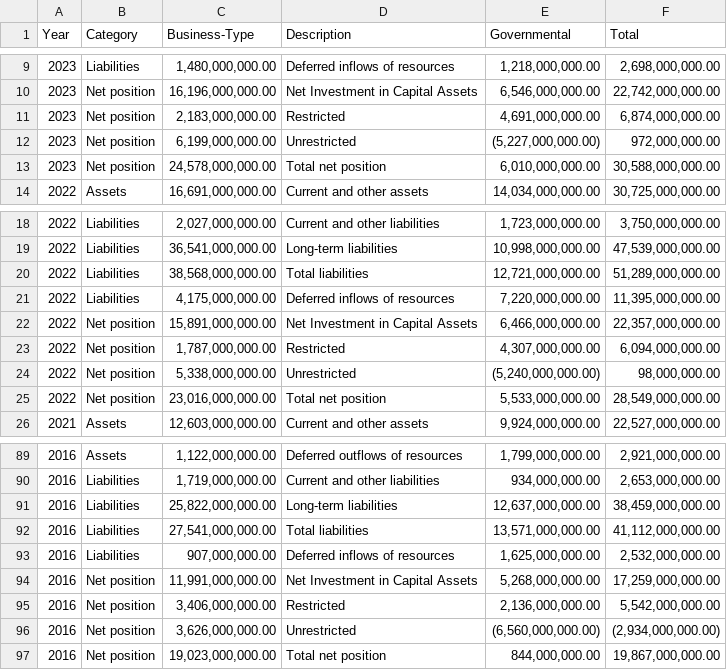
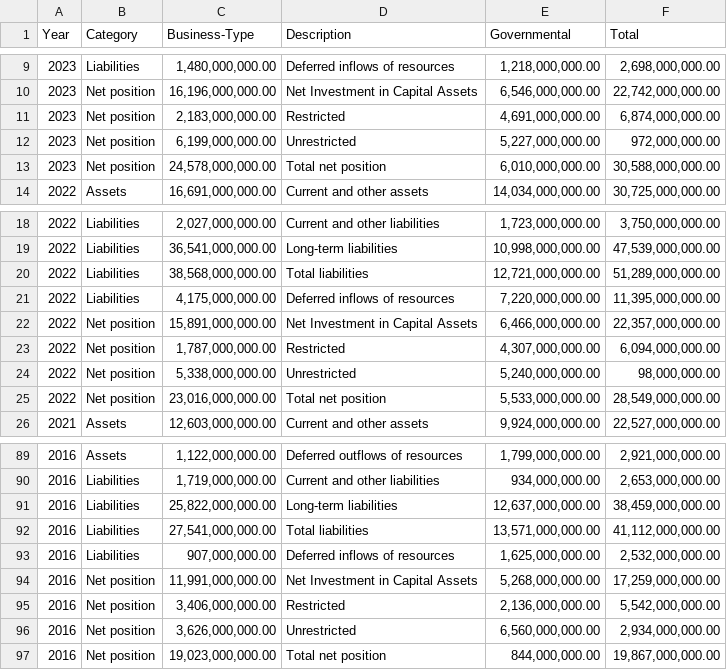
Before and after one commit to isaacylee/controller-website, a CSV file: public/csvsforpafr23/6condensedstatementofnetposition1.csv, drawn as a sheet; only a part is shown, gaps mark what is left out; the diff covers the shown part only.

```diff
--- a/public/csvsforpafr23/6condensedstatementofnetposition1.csv
+++ b/public/csvsforpafr23/6condensedstatementofnetposition1.csv
@@ -11,3 +11,3 @@ Year,Category,Business-Type,Description,Governmental,Total
 2023,Net position," 2,183,000,000.00 ",Restricted," 4,691,000,000.00 "," 6,874,000,000.00 ",
-2023,Net position," 6,199,000,000.00 ",Unrestricted," (5,227,000,000.00)"," 972,000,000.00 ",
+2023,Net position," 6,199,000,000.00 ",Unrestricted," 5,227,000,000.00 "," 972,000,000.00 ",
 2023,Net position," 24,578,000,000.00 ",Total net position," 6,010,000,000.00 "," 30,588,000,000.00 ",
@@ -23,3 +23,3 @@ Year,Category,Business-Type,Description,Governmental,Total
 2022,Net position," 1,787,000,000.00 ",Restricted," 4,307,000,000.00 "," 6,094,000,000.00 ",
-2022,Net position," 5,338,000,000.00 ",Unrestricted," (5,240,000,000.00)"," 98,000,000.00 ",
+2022,Net position," 5,338,000,000.00 ",Unrestricted," 5,240,000,000.00 "," 98,000,000.00 ",
 2022,Net position," 23,016,000,000.00 ",Total net position," 5,533,000,000.00 "," 28,549,000,000.00 ",
@@ -95,3 +95,3 @@ Year,Category,Business-Type,Description,Governmental,Total
 2016,Net position," 3,406,000,000.00 ",Restricted," 2,136,000,000.00 "," 5,542,000,000.00 ",
-2016,Net position," 3,626,000,000.00 ",Unrestricted," (6,560,000,000.00)"," (2,934,000,000.00)",
+2016,Net position," 3,626,000,000.00 ",Unrestricted," 6,560,000,000.00 "," 2,934,000,000.00 ",
 2016,Net position," 19,023,000,000.00 ",Total net position," 844,000,000.00 "," 19,867,000,000.00 ",
```
Also changed, not shown: 10 edited cells elsewhere in this file, 16 other files.
